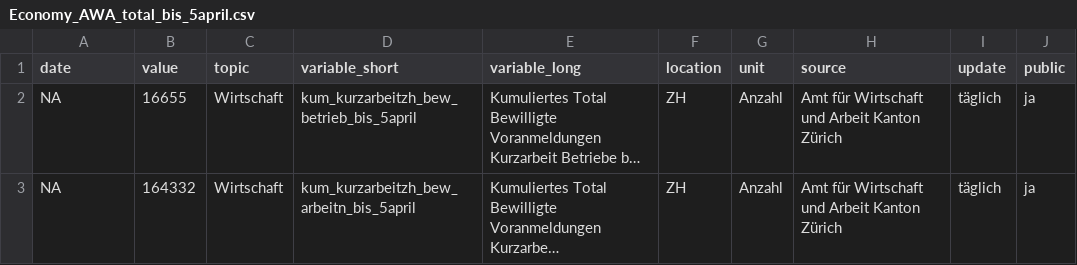
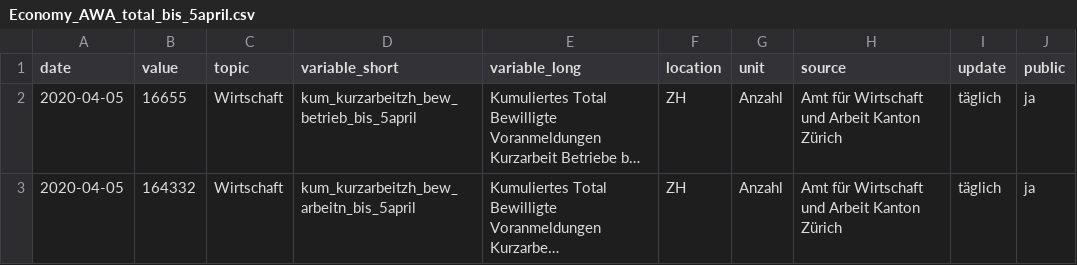
Before and after one commit to statistikZH/covid19monitoring_economy_AWA, a CSV file: Economy_AWA_total_bis_5april.csv, drawn as a sheet; only a part is shown; long unchanged cells end in …; the diff names each change by its address in the sheet, - before the commit and + after, or states it on an @@ line.

Commit message:
anpassung datum bis 5. april

```diff
--- a/Economy_AWA_total_bis_5april.csv
+++ b/Economy_AWA_total_bis_5april.csv
-A2:A3 (date): NA
+A2:A3 (date): 2020-04-05
```
Also changed, not shown: 1 other file.
